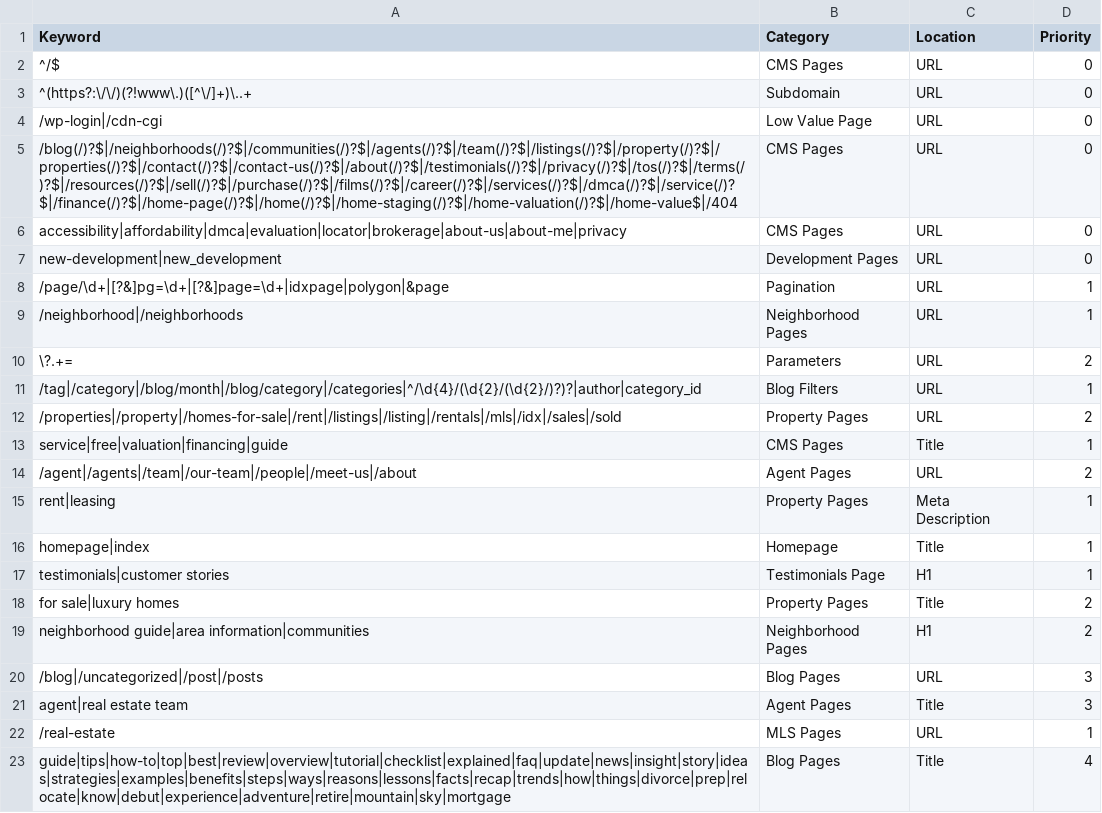
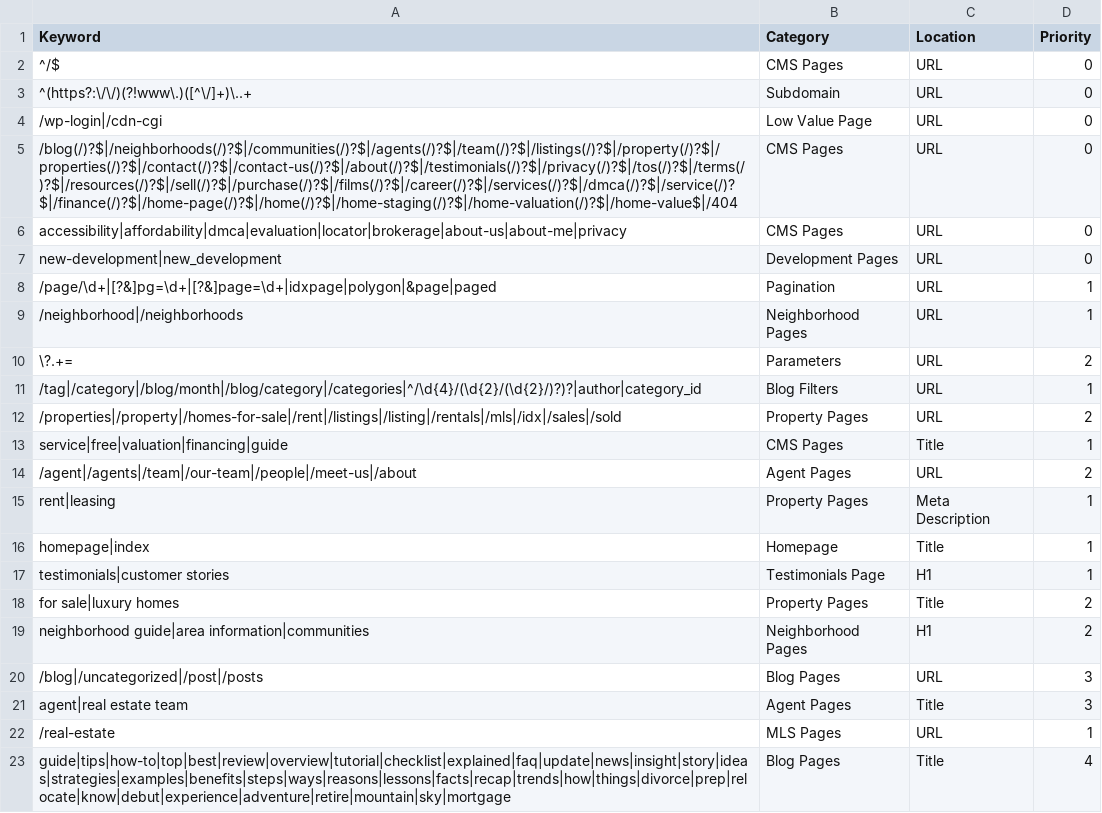
Before and after one commit to nachomanbot/categorize-2.0, a CSV file: rules.csv, drawn as a sheet.

Commit message:
Update rules.csv

```diff
--- a/rules.csv
+++ b/rules.csv
@@ -7,3 +7,3 @@ accessibility|affordability|dmca|evaluation|locator|brokerage|about-us|about-me|
 new-development|new_development,Development Pages,URL,0
-/page/\d+|[?&]pg=\d+|[?&]page=\d+|idxpage|polygon|&page,Pagination,URL,1
+/page/\d+|[?&]pg=\d+|[?&]page=\d+|idxpage|polygon|&page|paged,Pagination,URL,1
 /neighborhood|/neighborhoods,Neighborhood Pages,URL,1
```
